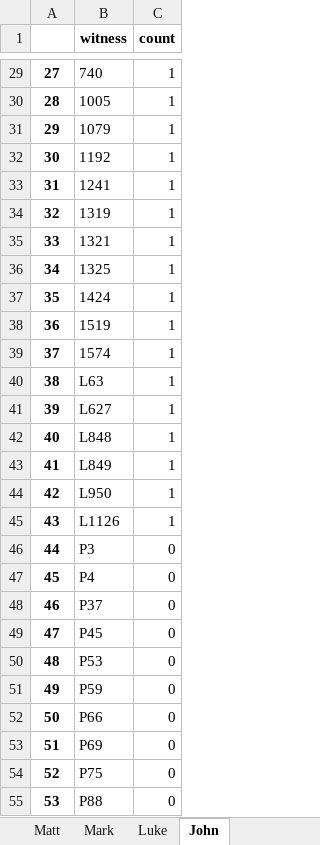
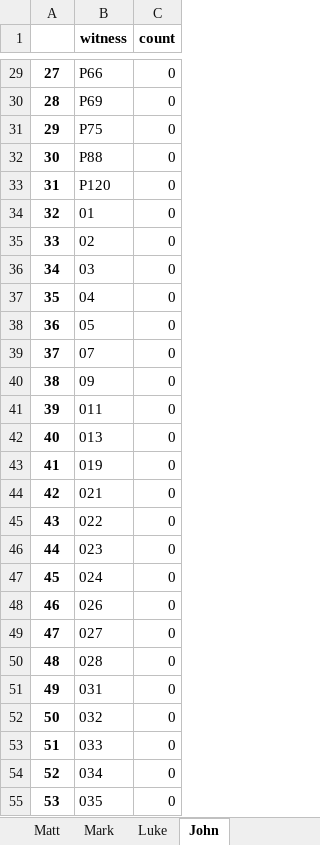
Before and after one commit to jjmccollum/ga-274, an Excel workbook: xlsx/ga_274_margin_agreements.xlsx, sheet John, drawn as a sheet; only a part is shown, gaps mark what is left out; values as stored, in another font and other column widths than the file's, no borders; the diff covers the shown part only; the diff names each change by its address in the sheet, - before the commit and + after, or states it on an @@ line.

```diff
--- a/xlsx/ga_274_margin_agreements.xlsx (sheet John)
+++ b/xlsx/ga_274_margin_agreements.xlsx (sheet John)
-B29 (witness): 740
+B29 (witness): P66
-C29:C45 (count): 1
+C29:C45 (count): 0
-B30 (witness): 1005
+B30 (witness): P69
-B31 (witness): 1079
+B31 (witness): P75
-B32 (witness): 1192
+B32 (witness): P88
-B33 (witness): 1241
+B33 (witness): P120
-B34 (witness): 1319
+B34 (witness): 01
-B35 (witness): 1321
+B35 (witness): 02
-B36 (witness): 1325
+B36 (witness): 03
-B37 (witness): 1424
+B37 (witness): 04
-B38 (witness): 1519
+B38 (witness): 05
-B39 (witness): 1574
+B39 (witness): 07
-B40 (witness): L63
+B40 (witness): 09
-B41 (witness): L627
+B41 (witness): 011
-B42 (witness): L848
+B42 (witness): 013
-B43 (witness): L849
+B43 (witness): 019
-B44 (witness): L950
+B44 (witness): 021
-B45 (witness): L1126
+B45 (witness): 022
-B46 (witness): P3
+B46 (witness): 023
-B47 (witness): P4
+B47 (witness): 024
-B48 (witness): P37
+B48 (witness): 026
-B49 (witness): P45
+B49 (witness): 027
-B50 (witness): P53
+B50 (witness): 028
-B51 (witness): P59
+B51 (witness): 031
-B52 (witness): P66
+B52 (witness): 032
-B53 (witness): P69
+B53 (witness): 033
-B54 (witness): P75
+B54 (witness): 034
-B55 (witness): P88
+B55 (witness): 035
```
Also changed, not shown: 122 edited cells elsewhere in this sheet, sheet Luke, sheet Matt, sheet Mark, xlsx/ga_274_margin_collation.xlsx, xlsx/ga_274_scribal_habits.xlsx, 6 other files.
